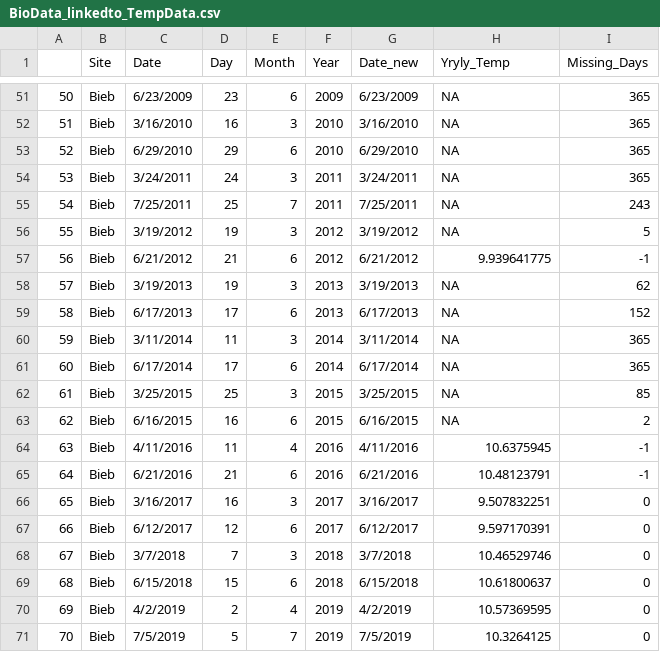
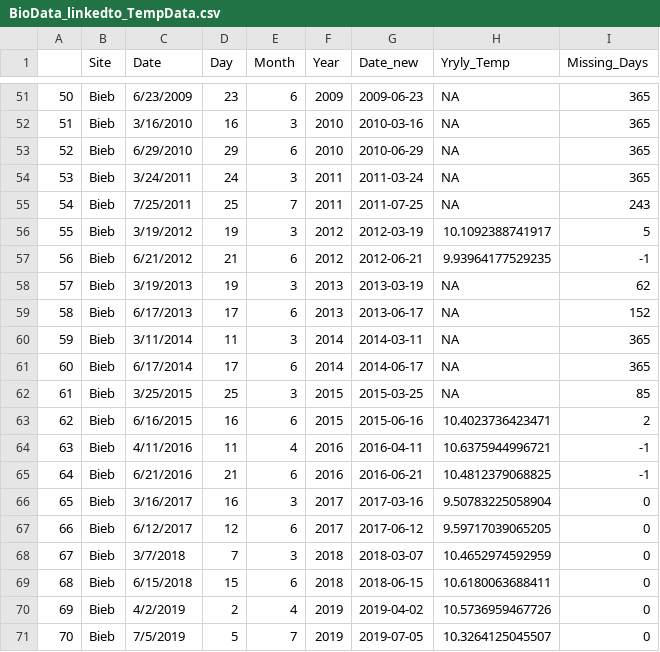
Before and after one commit to Ewelti/BOSCH, a CSV file: output_data/BioData_linkedto_TempData.csv, drawn as a sheet; only a part is shown, gaps mark what is left out; the diff covers the shown part only.

```diff
--- a/output_data/BioData_linkedto_TempData.csv
+++ b/output_data/BioData_linkedto_TempData.csv
@@ -51,21 +51,21 @@
-50,Bieb,6/23/2009,23,6,2009,6/23/2009,NA,365
-51,Bieb,3/16/2010,16,3,2010,3/16/2010,NA,365
-52,Bieb,6/29/2010,29,6,2010,6/29/2010,NA,365
-53,Bieb,3/24/2011,24,3,2011,3/24/2011,NA,365
-54,Bieb,7/25/2011,25,7,2011,7/25/2011,NA,243
-55,Bieb,3/19/2012,19,3,2012,3/19/2012,NA,5
-56,Bieb,6/21/2012,21,6,2012,6/21/2012,9.939641775,-1
-57,Bieb,3/19/2013,19,3,2013,3/19/2013,NA,62
-58,Bieb,6/17/2013,17,6,2013,6/17/2013,NA,152
-59,Bieb,3/11/2014,11,3,2014,3/11/2014,NA,365
-60,Bieb,6/17/2014,17,6,2014,6/17/2014,NA,365
-61,Bieb,3/25/2015,25,3,2015,3/25/2015,NA,85
-62,Bieb,6/16/2015,16,6,2015,6/16/2015,NA,2
-63,Bieb,4/11/2016,11,4,2016,4/11/2016,10.6375945,-1
-64,Bieb,6/21/2016,21,6,2016,6/21/2016,10.48123791,-1
-65,Bieb,3/16/2017,16,3,2017,3/16/2017,9.507832251,0
-66,Bieb,6/12/2017,12,6,2017,6/12/2017,9.597170391,0
-67,Bieb,3/7/2018,7,3,2018,3/7/2018,10.46529746,0
-68,Bieb,6/15/2018,15,6,2018,6/15/2018,10.61800637,0
-69,Bieb,4/2/2019,2,4,2019,4/2/2019,10.57369595,0
-70,Bieb,7/5/2019,5,7,2019,7/5/2019,10.3264125,0
+"50","Bieb","6/23/2009",23,6,2009,2009-06-23,NA,365
+"51","Bieb","3/16/2010",16,3,2010,2010-03-16,NA,365
+"52","Bieb","6/29/2010",29,6,2010,2010-06-29,NA,365
+"53","Bieb","3/24/2011",24,3,2011,2011-03-24,NA,365
+"54","Bieb","7/25/2011",25,7,2011,2011-07-25,NA,243
+"55","Bieb","3/19/2012",19,3,2012,2012-03-19,10.1092388741917,5
+"56","Bieb","6/21/2012",21,6,2012,2012-06-21,9.93964177529235,-1
+"57","Bieb","3/19/2013",19,3,2013,2013-03-19,NA,62
+"58","Bieb","6/17/2013",17,6,2013,2013-06-17,NA,152
+"59","Bieb","3/11/2014",11,3,2014,2014-03-11,NA,365
+"60","Bieb","6/17/2014",17,6,2014,2014-06-17,NA,365
+"61","Bieb","3/25/2015",25,3,2015,2015-03-25,NA,85
+"62","Bieb","6/16/2015",16,6,2015,2015-06-16,10.4023736423471,2
+"63","Bieb","4/11/2016",11,4,2016,2016-04-11,10.6375944996721,-1
+"64","Bieb","6/21/2016",21,6,2016,2016-06-21,10.4812379068825,-1
+"65","Bieb","3/16/2017",16,3,2017,2017-03-16,9.50783225058904,0
+"66","Bieb","6/12/2017",12,6,2017,2017-06-12,9.59717039065205,0
+"67","Bieb","3/7/2018",7,3,2018,2018-03-07,10.4652974592959,0
+"68","Bieb","6/15/2018",15,6,2018,2018-06-15,10.6180063688411,0
+"69","Bieb","4/2/2019",2,4,2019,2019-04-02,10.5736959467726,0
+"70","Bieb","7/5/2019",5,7,2019,2019-07-05,10.3264125045507,0
```
Also changed, not shown: 152 edited cells elsewhere in this file, 1 other file.
